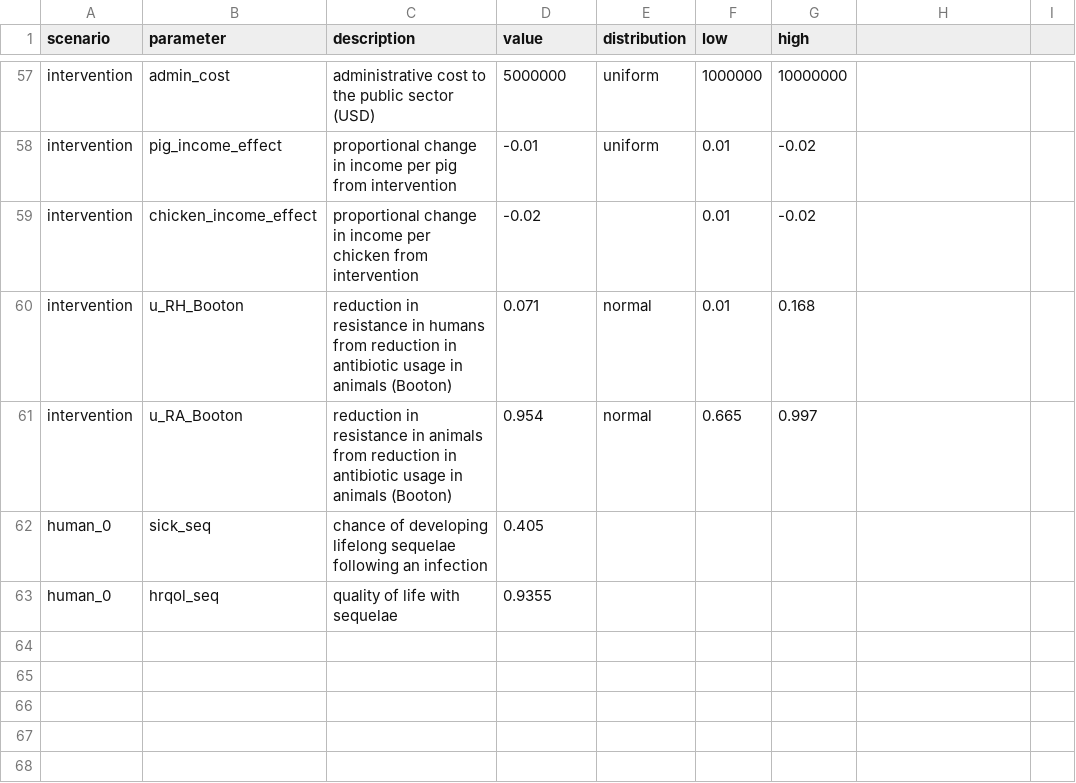
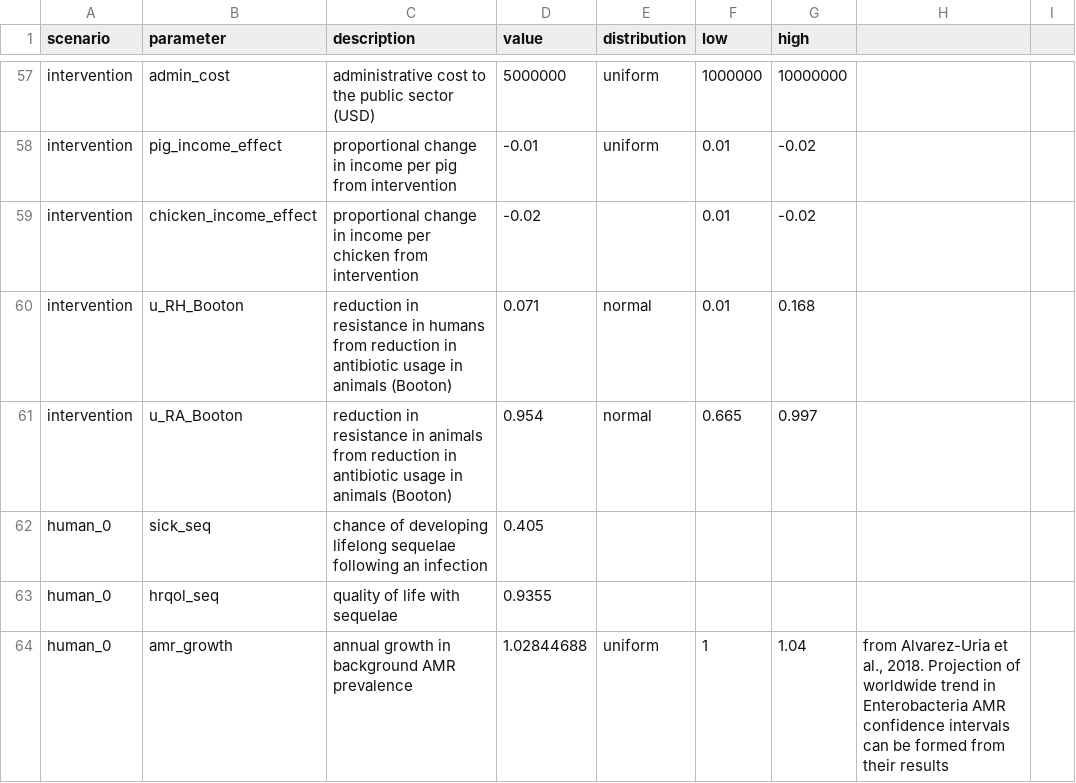
Before and after one commit to Trescovia/AMR-Model, a CSV file: input_V.csv, drawn as a sheet; only a part is shown, gaps mark what is left out; the diff names each change by its address in the sheet, - before the commit and + after, or states it on an @@ line.

Commit message:
added growth in AMR prevalence over time

```diff
--- a/input_V.csv
+++ b/input_V.csv
+row 64: human_0 | amr_growth | annual growth in background AMR prevalence | 1.02844688 | uniform | 1 | 1.04 | from Alvarez-Uria et al., 2018. Projection of worldwide trend in Enterobacteria AMR confidence intervals can be formed from their results
```
Also changed, not shown: 1 other file.
